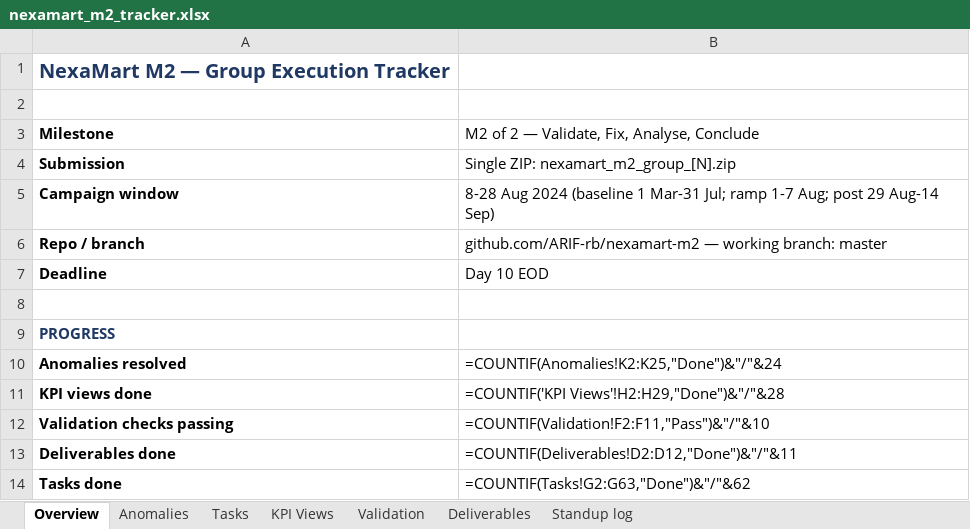
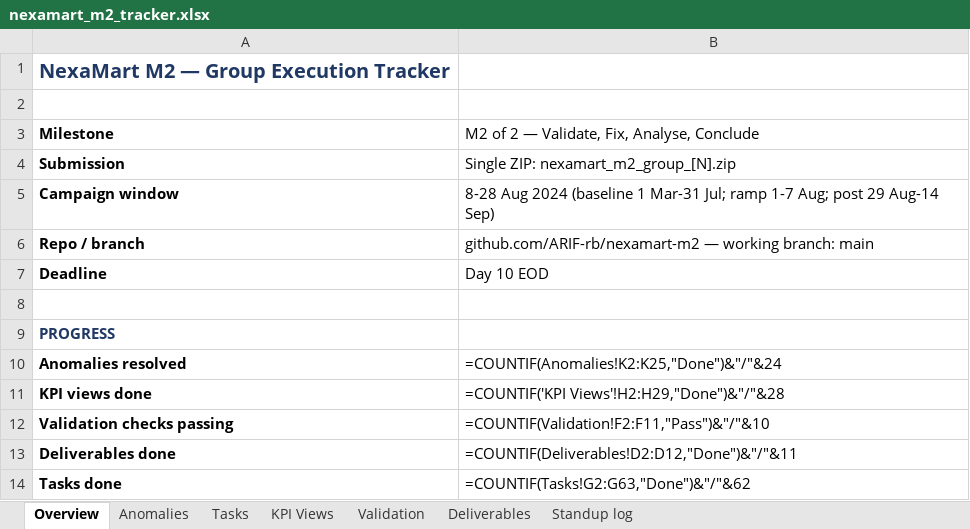
Before and after one commit to ARIF-rb/nexamart-m2, an Excel workbook: tracking/nexamart_m2_tracker.xlsx, sheet Overview, drawn as a sheet; values as stored, in another font and other column widths than the file's, no borders; formulas without a stored value are shown as written; the diff names each change by its address in the sheet, - before the commit and + after, or states it on an @@ line.

Commit message:
Standardize working branch label to main in tracker Overview

```diff
--- a/tracking/nexamart_m2_tracker.xlsx (sheet Overview)
+++ b/tracking/nexamart_m2_tracker.xlsx (sheet Overview)
-B6: …working branch: master
+B6: …working branch: main
```
Also changed, not shown: 2 other files.
